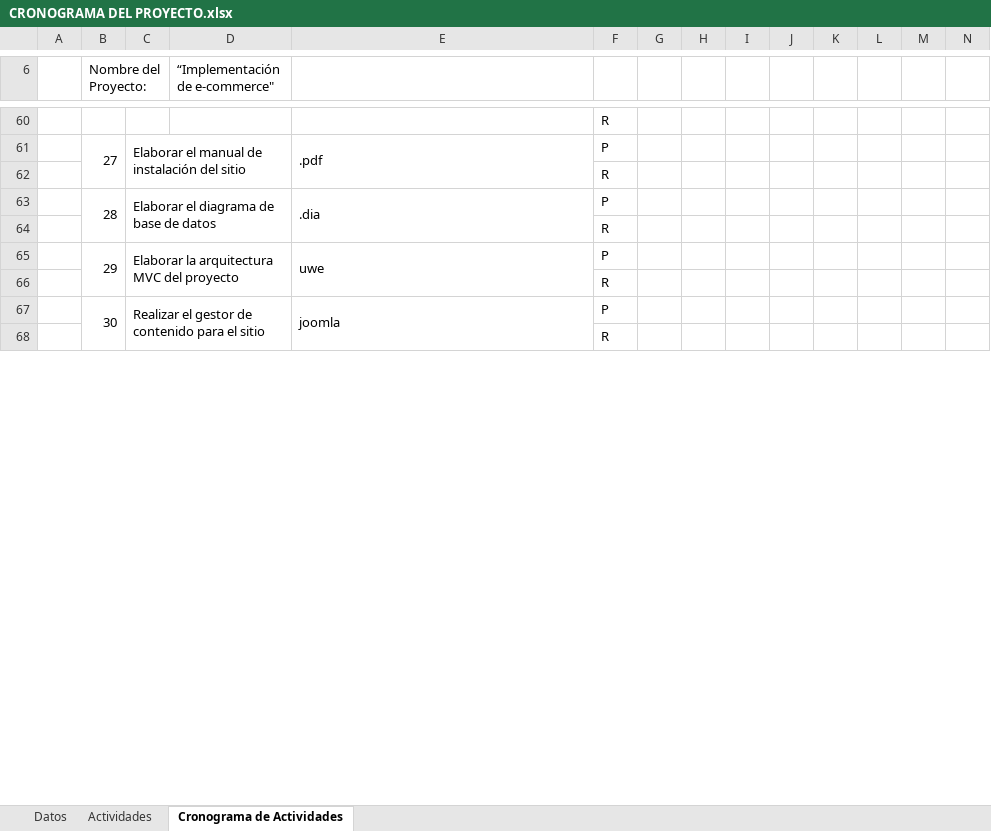
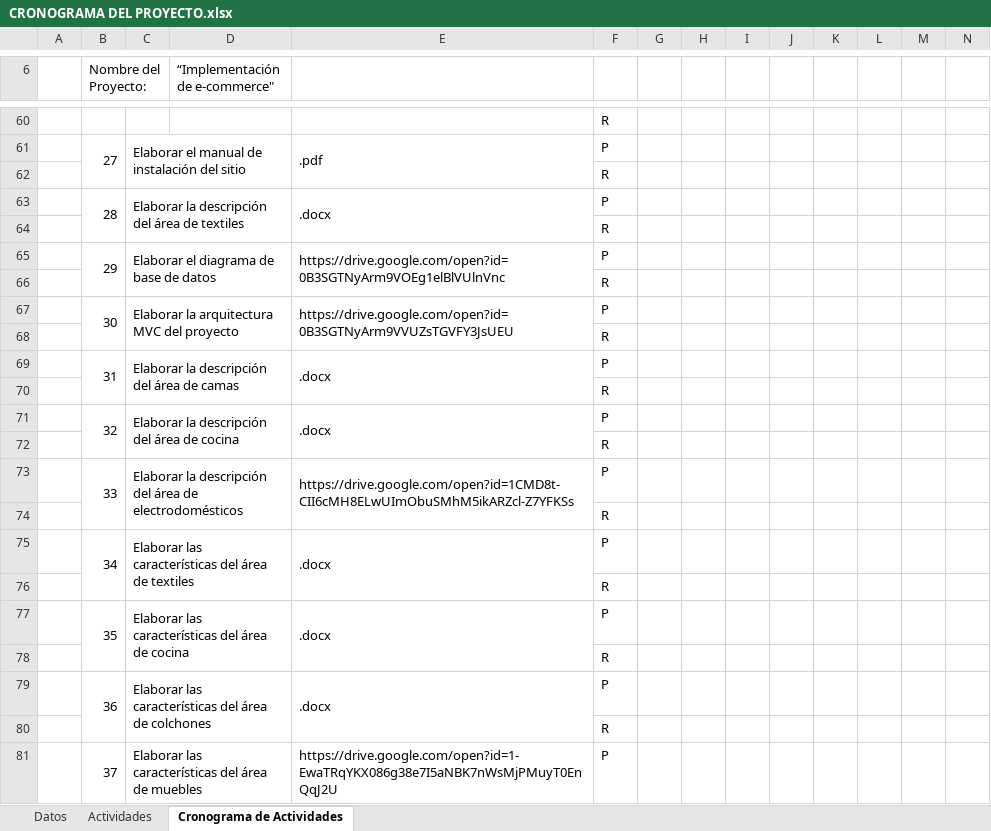
Before and after one commit to ArelyGonzalez/Equipo-5, an Excel workbook: Documentación/CRONOGRAMA DEL PROYECTO.xlsx, sheet Cronograma de Actividades, drawn as a sheet; only a part is shown, gaps mark what is left out; values as stored, in another font and other column widths than the file's, no cell formats; charts and pictures not drawn; rows hold the shown columns only; the diff covers the shown part only; the diff names each change by its address in the sheet, - before the commit and + after, or states it on an @@ line.

```diff
--- a/Documentación/CRONOGRAMA DEL PROYECTO.xlsx (sheet Cronograma de Actividades)
+++ b/Documentación/CRONOGRAMA DEL PROYECTO.xlsx (sheet Cronograma de Actividades)
-C63: Elaborar el diagrama de base de datos
+C63: Elaborar la descripción del área de textiles
-E63: .dia
+E63: .docx
-C65: Elaborar la arquitectura MVC del proyecto
+C65: Elaborar el diagrama de base de datos
-E65: uwe
+E65: https://drive.google.com/open?id=0B3SGTNyArm9VOEg1elBlVUlnVnc
-C67: Realizar el gestor de contenido para el sitio
+C67: Elaborar la arquitectura MVC del proyecto
-E67: joomla
+E67: https://drive.google.com/open?id=0B3SGTNyArm9VVUZsTGVFY3JsUEU
+row 69:  | 31 | Elaborar la descripción del área de camas |  | .docx | P
+row 70:  |  |  |  |  | R
+row 71:  | 32 | Elaborar la descripción del área de cocina |  | .docx | P
+row 72:  |  |  |  |  | R
+row 73:  | 33 | Elaborar la descripción del área de electrodomésticos |  | https://drive.google.com/open?id=1CMD8t-CII6cMH8ELwUImObuSMhM5ikARZcl-Z7YFKSs | P
+row 74:  |  |  |  |  | R
+row 75:  | 34 | Elaborar las características del área de textiles |  | .docx | P
+row 76:  |  |  |  |  | R
+row 77:  | 35 | Elaborar las características del área de cocina |  | .docx | P
+row 78:  |  |  |  |  | R
+row 79:  | 36 | Elaborar las características del área de colchones |  | .docx | P
+row 80:  |  |  |  |  | R
+row 81:  | 37 | Elaborar las características del área de muebles |  | https://drive.google.com/open?id=1-EwaTRqYKX086g38e7I5aNBK7nWsMjPMuyT0EnQqJ2U | P
```
Also changed, not shown: 33 added rows and 34 edited cells elsewhere in this sheet, sheet Actividades, cell formats, 3 other files.
